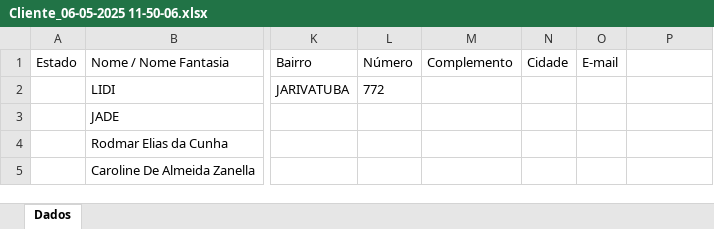
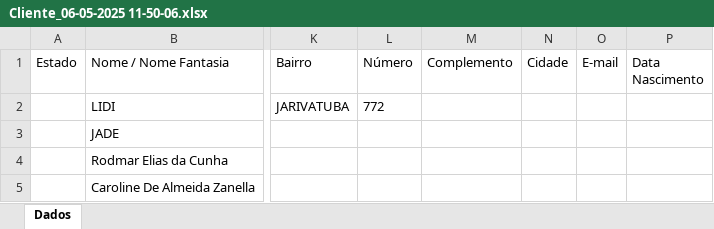
Before and after one commit to EddAng/Processos, an Excel workbook: Valida Planilha Cliente/Cliente_06-05-2025 11-50-06.xlsx, sheet Dados, drawn as a sheet; only a part is shown, gaps mark what is left out; values as stored, in another font and other column widths than the file's, no borders; the diff names each change by its address in the sheet, - before the commit and + after, or states it on an @@ line.

```diff
--- a/Valida Planilha Cliente/Cliente_06-05-2025 11-50-06.xlsx (sheet Dados)
+++ b/Valida Planilha Cliente/Cliente_06-05-2025 11-50-06.xlsx (sheet Dados)
-P1: (empty)
+P1: Data Nascimento
```
Also changed, not shown: Valida Planilha Cliente/Cliente_06-05-2025 11-50-06_copia.xlsx, Valida Planilha Cliente/Clientes.xlsx, 5 other files.
